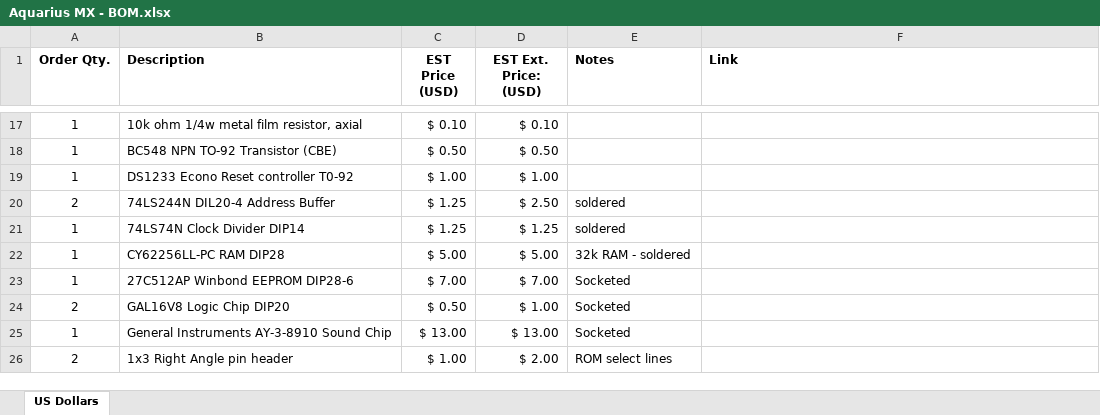
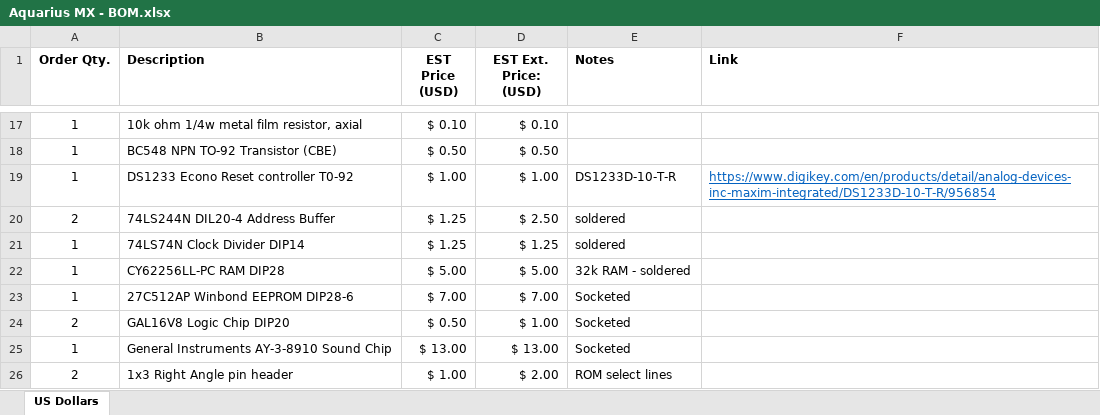
Before and after one commit to 1stage/Aquarius-MX, an Excel workbook: pcb/Aquarius MX - BOM.xlsx, sheet US Dollars, drawn as a sheet; only a part is shown, gaps mark what is left out; values as stored, in another font and other column widths than the file's, no borders; the diff names each change by its address in the sheet, - before the commit and + after, or states it on an @@ line.

Commit message:
Update Aquarius MX - BOM.xlsx

```diff
--- a/pcb/Aquarius MX - BOM.xlsx (sheet US Dollars)
+++ b/pcb/Aquarius MX - BOM.xlsx (sheet US Dollars)
-E19 (Notes): (empty)
+E19 (Notes): DS1233D-10-T-R
-F19 (Link): (empty)
+F19 (Link): https://www.digikey.com/en/products/detail/analog-devices-inc-maxim-integrated/DS1233D-10-T-R/956854
```
